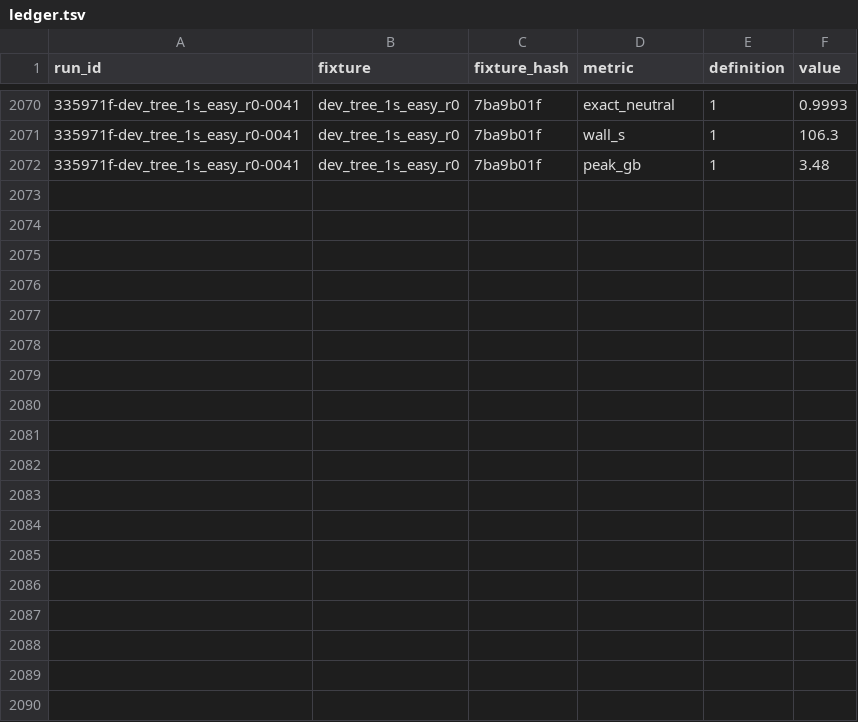
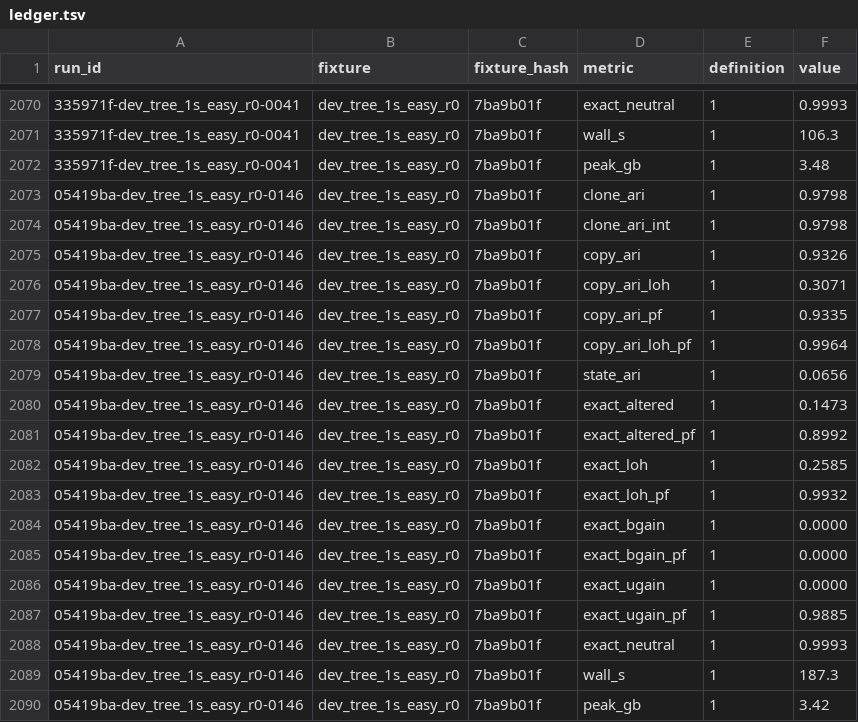
Before and after one commit to michaelJwilson/port, a TSV file: docs/metrics/ledger.tsv, drawn as a sheet; only a part is shown, gaps mark what is left out; the diff names each change by its address in the sheet, - before the commit and + after, or states it on an @@ line.

```diff
--- a/docs/metrics/ledger.tsv
+++ b/docs/metrics/ledger.tsv
+row 2073: 05419ba-dev_tree_1s_easy_r0-0146 | dev_tree_1s_easy_r0 | 7ba9b01f | clone_ari | 1 | 0.9798
+row 2074: 05419ba-dev_tree_1s_easy_r0-0146 | dev_tree_1s_easy_r0 | 7ba9b01f | clone_ari_int | 1 | 0.9798
+row 2075: 05419ba-dev_tree_1s_easy_r0-0146 | dev_tree_1s_easy_r0 | 7ba9b01f | copy_ari | 1 | 0.9326
+row 2076: 05419ba-dev_tree_1s_easy_r0-0146 | dev_tree_1s_easy_r0 | 7ba9b01f | copy_ari_loh | 1 | 0.3071
+row 2077: 05419ba-dev_tree_1s_easy_r0-0146 | dev_tree_1s_easy_r0 | 7ba9b01f | copy_ari_pf | 1 | 0.9335
+row 2078: 05419ba-dev_tree_1s_easy_r0-0146 | dev_tree_1s_easy_r0 | 7ba9b01f | copy_ari_loh_pf | 1 | 0.9964
+row 2079: 05419ba-dev_tree_1s_easy_r0-0146 | dev_tree_1s_easy_r0 | 7ba9b01f | state_ari | 1 | 0.0656
+row 2080: 05419ba-dev_tree_1s_easy_r0-0146 | dev_tree_1s_easy_r0 | 7ba9b01f | exact_altered | 1 | 0.1473
+row 2081: 05419ba-dev_tree_1s_easy_r0-0146 | dev_tree_1s_easy_r0 | 7ba9b01f | exact_altered_pf | 1 | 0.8992
+row 2082: 05419ba-dev_tree_1s_easy_r0-0146 | dev_tree_1s_easy_r0 | 7ba9b01f | exact_loh | 1 | 0.2585
+row 2083: 05419ba-dev_tree_1s_easy_r0-0146 | dev_tree_1s_easy_r0 | 7ba9b01f | exact_loh_pf | 1 | 0.9932
+row 2084: 05419ba-dev_tree_1s_easy_r0-0146 | dev_tree_1s_easy_r0 | 7ba9b01f | exact_bgain | 1 | 0.0000
+row 2085: 05419ba-dev_tree_1s_easy_r0-0146 | dev_tree_1s_easy_r0 | 7ba9b01f | exact_bgain_pf | 1 | 0.0000
+row 2086: 05419ba-dev_tree_1s_easy_r0-0146 | dev_tree_1s_easy_r0 | 7ba9b01f | exact_ugain | 1 | 0.0000
+row 2087: 05419ba-dev_tree_1s_easy_r0-0146 | dev_tree_1s_easy_r0 | 7ba9b01f | exact_ugain_pf | 1 | 0.9885
+row 2088: 05419ba-dev_tree_1s_easy_r0-0146 | dev_tree_1s_easy_r0 | 7ba9b01f | exact_neutral | 1 | 0.9993
+row 2089: 05419ba-dev_tree_1s_easy_r0-0146 | dev_tree_1s_easy_r0 | 7ba9b01f | wall_s | 1 | 187.3
+row 2090: 05419ba-dev_tree_1s_easy_r0-0146 | dev_tree_1s_easy_r0 | 7ba9b01f | peak_gb | 1 | 3.42
```
Also changed, not shown: docs/metrics/runs.tsv, 5 other files.
